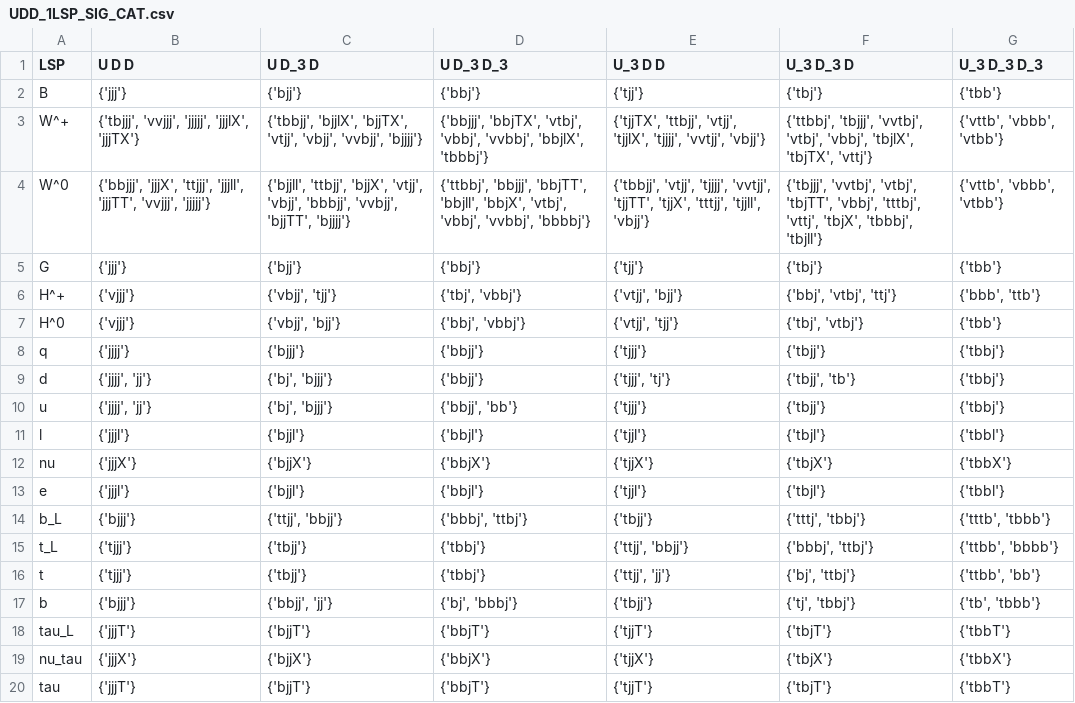
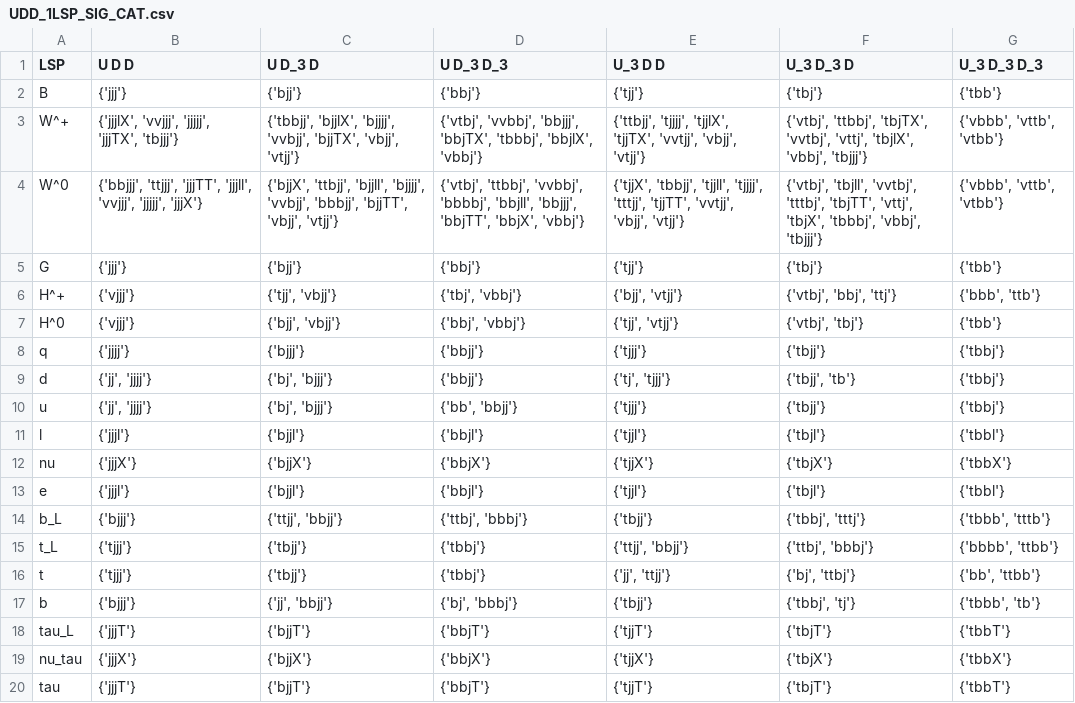
Before and after one commit to kys-sheng/abc-rpv, a CSV file: data/UDD_1LSP_SIG_CAT.csv, drawn as a sheet.

```diff
--- a/data/UDD_1LSP_SIG_CAT.csv
+++ b/data/UDD_1LSP_SIG_CAT.csv
@@ -2,10 +2,10 @@ LSP,U D D,U D_3 D,U D_3 D_3,U_3 D D,U_3 D_3 D,U_3 D_3 D_3
 B,{'jjj'},{'bjj'},{'bbj'},{'tjj'},{'tbj'},{'tbb'}
-W^+,"{'tbjjj', 'vvjjj', 'jjjjj', 'jjjlX', 'jjjTX'}","{'tbbjj', 'bjjlX', 'bjjTX', 'vtjj', 'vbjj', 'vvbjj', 'bjjjj'}","{'bbjjj', 'bbjTX', 'vtbj', 'vbbj', 'vvbbj', 'bbjlX', 'tbbbj'}","{'tjjTX', 'ttbjj', 'vtjj', 'tjjlX', 'tjjjj', 'vvtjj', 'vbjj'}","{'ttbbj', 'tbjjj', 'vvtbj', 'vtbj', 'vbbj', 'tbjlX', 'tbjTX', 'vttj'}","{'vttb', 'vbbb', 'vtbb'}"
-W^0,"{'bbjjj', 'jjjX', 'ttjjj', 'jjjll', 'jjjTT', 'vvjjj', 'jjjjj'}","{'bjjll', 'ttbjj', 'bjjX', 'vtjj', 'vbjj', 'bbbjj', 'vvbjj', 'bjjTT', 'bjjjj'}","{'ttbbj', 'bbjjj', 'bbjTT', 'bbjll', 'bbjX', 'vtbj', 'vbbj', 'vvbbj', 'bbbbj'}","{'tbbjj', 'vtjj', 'tjjjj', 'vvtjj', 'tjjTT', 'tjjX', 'tttjj', 'tjjll', 'vbjj'}","{'tbjjj', 'vvtbj', 'vtbj', 'tbjTT', 'vbbj', 'tttbj', 'vttj', 'tbjX', 'tbbbj', 'tbjll'}","{'vttb', 'vbbb', 'vtbb'}"
+W^+,"{'jjjlX', 'vvjjj', 'jjjjj', 'jjjTX', 'tbjjj'}","{'tbbjj', 'bjjlX', 'bjjjj', 'vvbjj', 'bjjTX', 'vbjj', 'vtjj'}","{'vtbj', 'vvbbj', 'bbjjj', 'bbjTX', 'tbbbj', 'bbjlX', 'vbbj'}","{'ttbjj', 'tjjjj', 'tjjlX', 'tjjTX', 'vvtjj', 'vbjj', 'vtjj'}","{'vtbj', 'ttbbj', 'tbjTX', 'vvtbj', 'vttj', 'tbjlX', 'vbbj', 'tbjjj'}","{'vbbb', 'vttb', 'vtbb'}"
+W^0,"{'bbjjj', 'ttjjj', 'jjjTT', 'jjjll', 'vvjjj', 'jjjjj', 'jjjX'}","{'bjjX', 'ttbjj', 'bjjll', 'bjjjj', 'vvbjj', 'bbbjj', 'bjjTT', 'vbjj', 'vtjj'}","{'vtbj', 'ttbbj', 'vvbbj', 'bbbbj', 'bbjll', 'bbjjj', 'bbjTT', 'bbjX', 'vbbj'}","{'tjjX', 'tbbjj', 'tjjll', 'tjjjj', 'tttjj', 'tjjTT', 'vvtjj', 'vbjj', 'vtjj'}","{'vtbj', 'tbjll', 'vvtbj', 'tttbj', 'tbjTT', 'vttj', 'tbjX', 'tbbbj', 'vbbj', 'tbjjj'}","{'vbbb', 'vttb', 'vtbb'}"
 G,{'jjj'},{'bjj'},{'bbj'},{'tjj'},{'tbj'},{'tbb'}
-H^+,{'vjjj'},"{'vbjj', 'tjj'}","{'tbj', 'vbbj'}","{'vtjj', 'bjj'}","{'bbj', 'vtbj', 'ttj'}","{'bbb', 'ttb'}"
-H^0,{'vjjj'},"{'vbjj', 'bjj'}","{'bbj', 'vbbj'}","{'vtjj', 'tjj'}","{'tbj', 'vtbj'}",{'tbb'}
+H^+,{'vjjj'},"{'tjj', 'vbjj'}","{'tbj', 'vbbj'}","{'bjj', 'vtjj'}","{'vtbj', 'bbj', 'ttj'}","{'bbb', 'ttb'}"
+H^0,{'vjjj'},"{'bjj', 'vbjj'}","{'bbj', 'vbbj'}","{'tjj', 'vtjj'}","{'vtbj', 'tbj'}",{'tbb'}
 q,{'jjjj'},{'bjjj'},{'bbjj'},{'tjjj'},{'tbjj'},{'tbbj'}
-d,"{'jjjj', 'jj'}","{'bj', 'bjjj'}",{'bbjj'},"{'tjjj', 'tj'}","{'tbjj', 'tb'}",{'tbbj'}
-u,"{'jjjj', 'jj'}","{'bj', 'bjjj'}","{'bbjj', 'bb'}",{'tjjj'},{'tbjj'},{'tbbj'}
+d,"{'jj', 'jjjj'}","{'bj', 'bjjj'}",{'bbjj'},"{'tj', 'tjjj'}","{'tbjj', 'tb'}",{'tbbj'}
+u,"{'jj', 'jjjj'}","{'bj', 'bjjj'}","{'bb', 'bbjj'}",{'tjjj'},{'tbjj'},{'tbbj'}
 l,{'jjjl'},{'bjjl'},{'bbjl'},{'tjjl'},{'tbjl'},{'tbbl'}
@@ -13,6 +13,6 @@ nu,{'jjjX'},{'bjjX'},{'bbjX'},{'tjjX'},{'tbjX'},{'tbbX'}
 e,{'jjjl'},{'bjjl'},{'bbjl'},{'tjjl'},{'tbjl'},{'tbbl'}
-b_L,{'bjjj'},"{'ttjj', 'bbjj'}","{'bbbj', 'ttbj'}",{'tbjj'},"{'tttj', 'tbbj'}","{'tttb', 'tbbb'}"
-t_L,{'tjjj'},{'tbjj'},{'tbbj'},"{'ttjj', 'bbjj'}","{'bbbj', 'ttbj'}","{'ttbb', 'bbbb'}"
-t,{'tjjj'},{'tbjj'},{'tbbj'},"{'ttjj', 'jj'}","{'bj', 'ttbj'}","{'ttbb', 'bb'}"
-b,{'bjjj'},"{'bbjj', 'jj'}","{'bj', 'bbbj'}",{'tbjj'},"{'tj', 'tbbj'}","{'tb', 'tbbb'}"
+b_L,{'bjjj'},"{'ttjj', 'bbjj'}","{'ttbj', 'bbbj'}",{'tbjj'},"{'tbbj', 'tttj'}","{'tbbb', 'tttb'}"
+t_L,{'tjjj'},{'tbjj'},{'tbbj'},"{'ttjj', 'bbjj'}","{'ttbj', 'bbbj'}","{'bbbb', 'ttbb'}"
+t,{'tjjj'},{'tbjj'},{'tbbj'},"{'jj', 'ttjj'}","{'bj', 'ttbj'}","{'bb', 'ttbb'}"
+b,{'bjjj'},"{'jj', 'bbjj'}","{'bj', 'bbbj'}",{'tbjj'},"{'tbbj', 'tj'}","{'tbbb', 'tb'}"
 tau_L,{'jjjT'},{'bjjT'},{'bbjT'},{'tjjT'},{'tbjT'},{'tbbT'}
```
Also changed, not shown: data/LLE_1LSP_SIG_CAT.csv, data/LQD_1LSP_SIG_CAT.csv, 20 other files.
